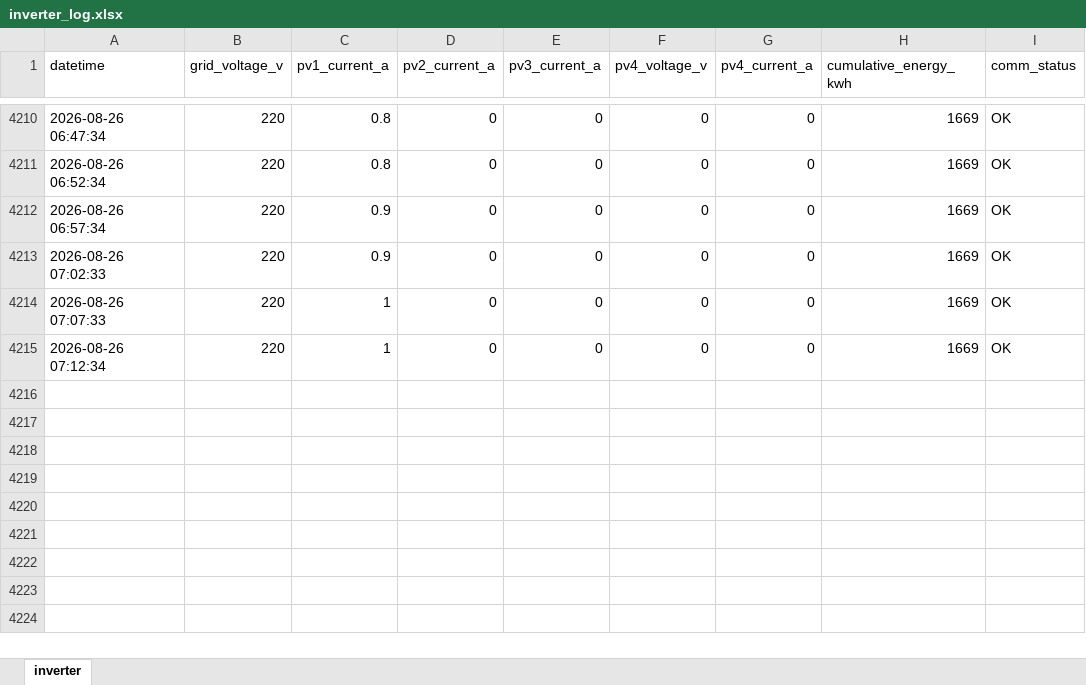
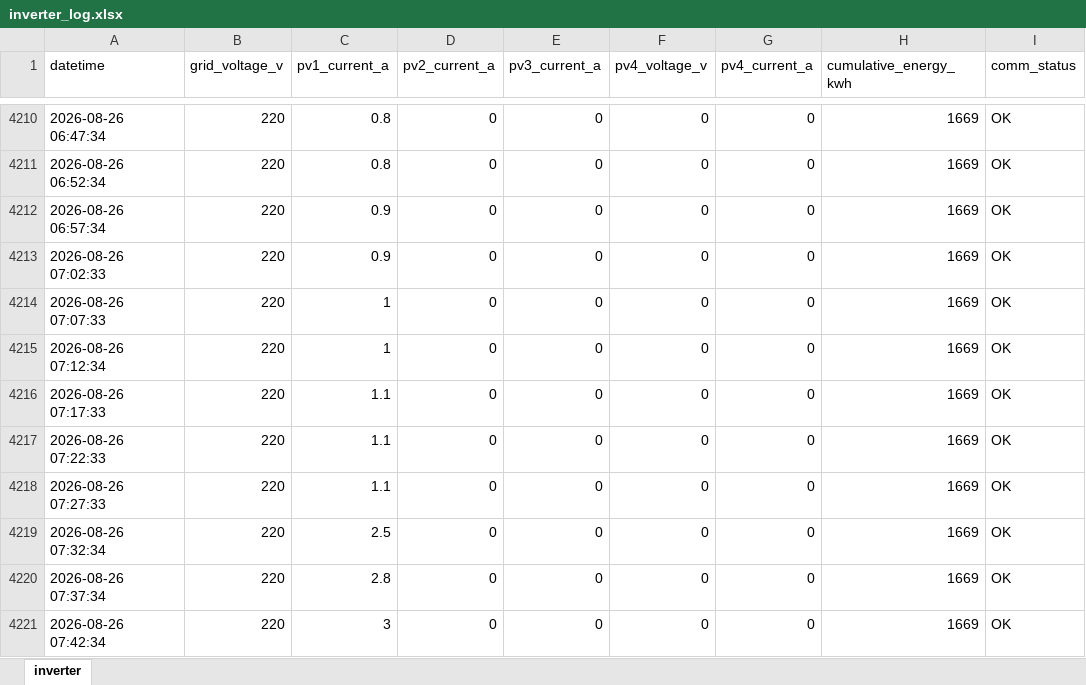
Before and after one commit to moonchankyoung0907/solar-lstm-prediction, an Excel workbook: inverter_log.xlsx, sheet inverter, drawn as a sheet; only a part is shown, gaps mark what is left out; values as stored, in another font and other column widths than the file's, no borders; the diff names each change by its address in the sheet, - before the commit and + after, or states it on an @@ line.

Commit message:
auto: inverter data update

```diff
--- a/inverter_log.xlsx (sheet inverter)
+++ b/inverter_log.xlsx (sheet inverter)
+row 4216: 2026-08-26 07:17:33 | 220 | 1.1 | 0 | 0 | 0 | 0 | 1669 | OK
+row 4217: 2026-08-26 07:22:33 | 220 | 1.1 | 0 | 0 | 0 | 0 | 1669 | OK
+row 4218: 2026-08-26 07:27:33 | 220 | 1.1 | 0 | 0 | 0 | 0 | 1669 | OK
+row 4219: 2026-08-26 07:32:34 | 220 | 2.5 | 0 | 0 | 0 | 0 | 1669 | OK
+row 4220: 2026-08-26 07:37:34 | 220 | 2.8 | 0 | 0 | 0 | 0 | 1669 | OK
+row 4221: 2026-08-26 07:42:34 | 220 | 3 | 0 | 0 | 0 | 0 | 1669 | OK
```
